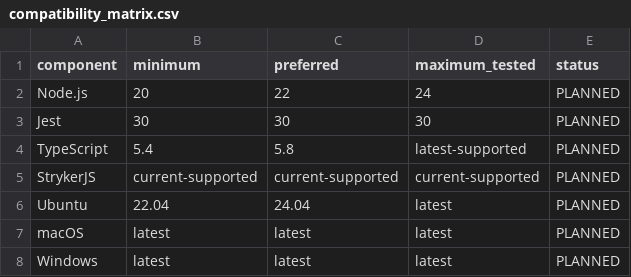
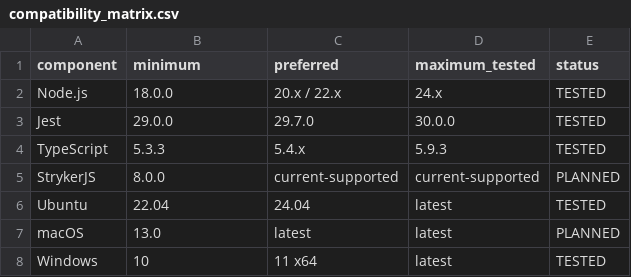
Before and after one commit to adishxm/mockguard, a CSV file: .brain/.work/qa/compatibility_matrix.csv, drawn as a sheet.

```diff
--- a/.brain/.work/qa/compatibility_matrix.csv
+++ b/.brain/.work/qa/compatibility_matrix.csv
@@ -1,8 +1,8 @@
 component,minimum,preferred,maximum_tested,status
-Node.js,20,22,24,PLANNED
-Jest,30,30,30,PLANNED
-TypeScript,5.4,5.8,latest-supported,PLANNED
-StrykerJS,current-supported,current-supported,current-supported,PLANNED
-Ubuntu,22.04,24.04,latest,PLANNED
-macOS,latest,latest,latest,PLANNED
-Windows,latest,latest,latest,PLANNED
+Node.js,18.0.0,20.x / 22.x,24.x,TESTED
+Jest,29.0.0,29.7.0,30.0.0,TESTED
+TypeScript,5.3.3,5.4.x,5.9.3,TESTED
+StrykerJS,8.0.0,current-supported,current-supported,PLANNED
+Ubuntu,22.04,24.04,latest,TESTED
+macOS,13.0,latest,latest,PLANNED
+Windows,10,11 x64,latest,TESTED
```
Also changed, not shown: 8 other files.
